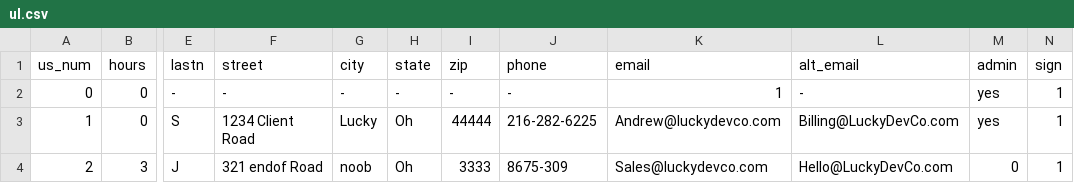
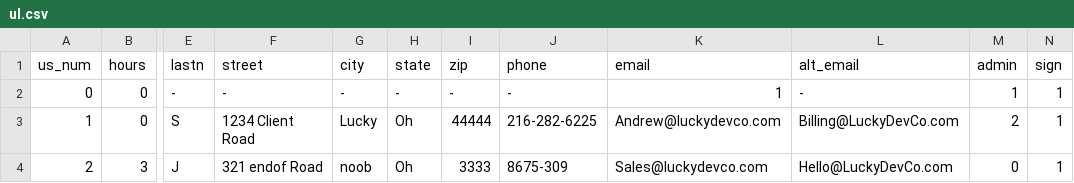
Before and after one commit to ashamrock/TestTable, a CSV file: ul.csv, drawn as a sheet; only a part is shown, gaps mark what is left out; the diff names each change by its address in the sheet, - before the commit and + after, or states it on an @@ line.

Commit message:
Update ul.csv

```diff
--- a/ul.csv
+++ b/ul.csv
-M2 (admin): yes
+M2 (admin): 1
-M3 (admin): yes
+M3 (admin): 2
```
